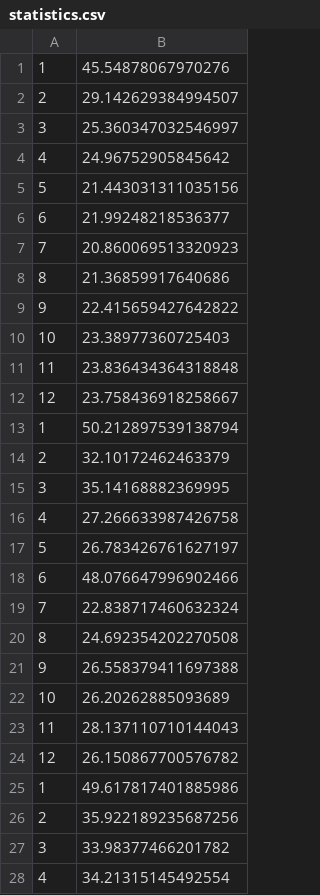
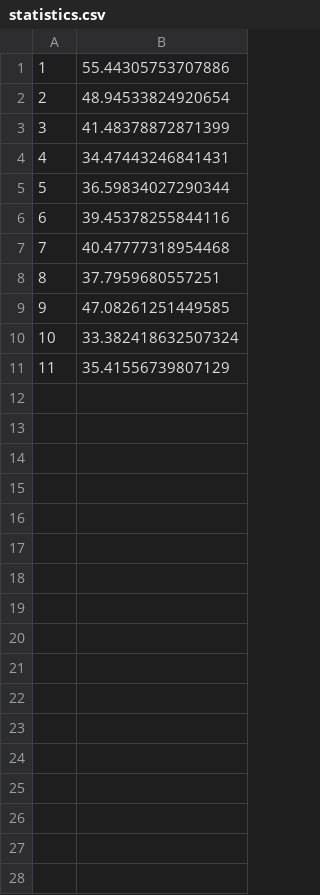
Before and after one commit to quangminh-202/isb, a CSV file: lab_4/statistics.csv, drawn as a sheet; only a part is shown; the diff covers the shown part only.

```diff
--- a/lab_4/statistics.csv
+++ b/lab_4/statistics.csv
@@ -1,28 +1,11 @@
-1,45.54878067970276
-2,29.142629384994507
-3,25.360347032546997
-4,24.96752905845642
-5,21.443031311035156
-6,21.99248218536377
-7,20.860069513320923
-8,21.36859917640686
-9,22.415659427642822
-10,23.38977360725403
-11,23.836434364318848
-12,23.758436918258667
-1,50.212897539138794
-2,32.10172462463379
-3,35.14168882369995
-4,27.266633987426758
-5,26.783426761627197
-6,48.076647996902466
-7,22.838717460632324
-8,24.692354202270508
-9,26.558379411697388
-10,26.20262885093689
-11,28.137110710144043
-12,26.150867700576782
-1,49.617817401885986
-2,35.922189235687256
-3,33.98377466201782
-4,34.21315145492554
+1,55.44305753707886
+2,48.94533824920654
+3,41.48378872871399
+4,34.47443246841431
+5,36.59834027290344
+6,39.45378255844116
+7,40.47777318954468
+8,37.7959680557251
+9,47.08261251449585
+10,33.382418632507324
+11,35.41556739807129
```
Also changed, not shown: 19 removed rows elsewhere in this file, 4 other files.
